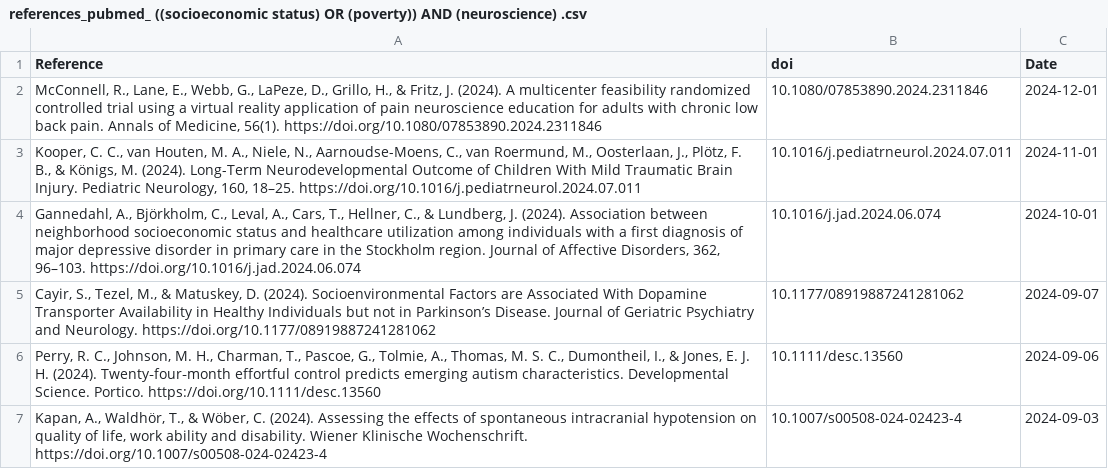
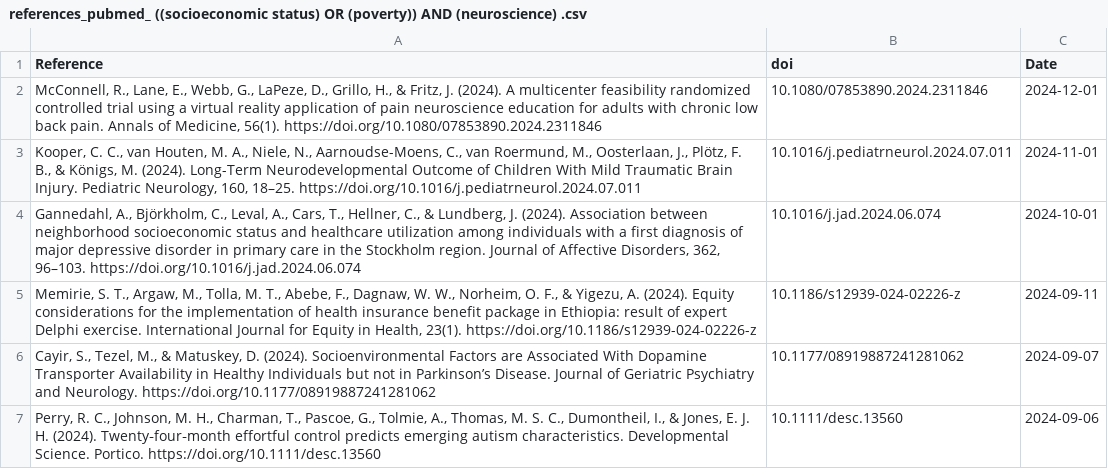
Before and after one commit to FedeGiovannetti/SESNeuroscienceRefs, a CSV file: SESneuroscienceRefs/Data/references_pubmed_ ((socioeconomic status) OR (poverty)) AND (neuroscience) .csv, drawn as a sheet; only a part is shown; the shorter side is filled out with more unchanged rows.

```diff
--- a/SESneuroscienceRefs/Data/references_pubmed_ ((socioeconomic status) OR (poverty)) AND (neuroscience) .csv
+++ b/SESneuroscienceRefs/Data/references_pubmed_ ((socioeconomic status) OR (poverty)) AND (neuroscience) .csv
@@ -4,2 +4,3 @@
 "Gannedahl, A., Björkholm, C., Leval, A., Cars, T., Hellner, C., & Lundberg, J. (2024). Association between neighborhood socioeconomic status and healthcare utilization among individuals with a first diagnosis of major depressive disorder in primary care in the Stockholm region. Journal of Affective Disorders, 362, 96–103. https://doi.org/10.1016/j.jad.2024.06.074","10.1016/j.jad.2024.06.074",2024-10-01
+"Memirie, S. T., Argaw, M., Tolla, M. T., Abebe, F., Dagnaw, W. W., Norheim, O. F., & Yigezu, A. (2024). Equity considerations for the implementation of health insurance benefit package in Ethiopia: result of expert Delphi exercise. International Journal for Equity in Health, 23(1). https://doi.org/10.1186/s12939-024-02226-z","10.1186/s12939-024-02226-z",2024-09-11
 "Cayir, S., Tezel, M., & Matuskey, D. (2024). Socioenvironmental Factors are Associated With Dopamine Transporter Availability in Healthy Individuals but not in Parkinson’s Disease. Journal of Geriatric Psychiatry and Neurology. https://doi.org/10.1177/08919887241281062","10.1177/08919887241281062",2024-09-07
```
Also changed, not shown: SESneuroscienceRefs/Data/references_pubmed_ ((socioeconomic status) OR (poverty)) AND (brain) .csv.
